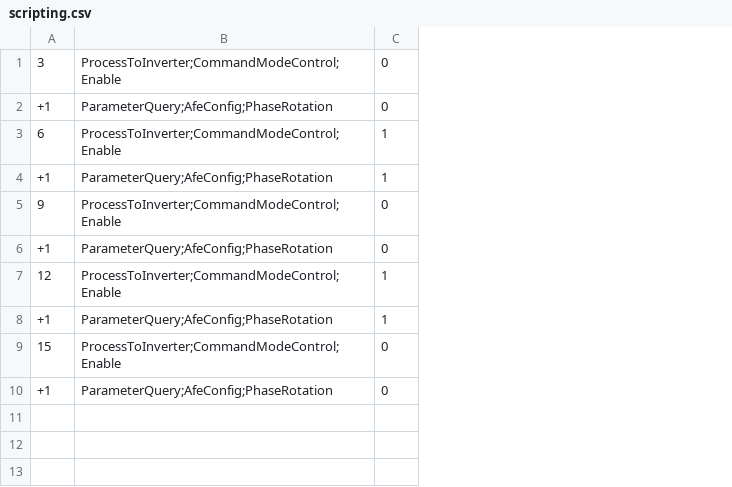
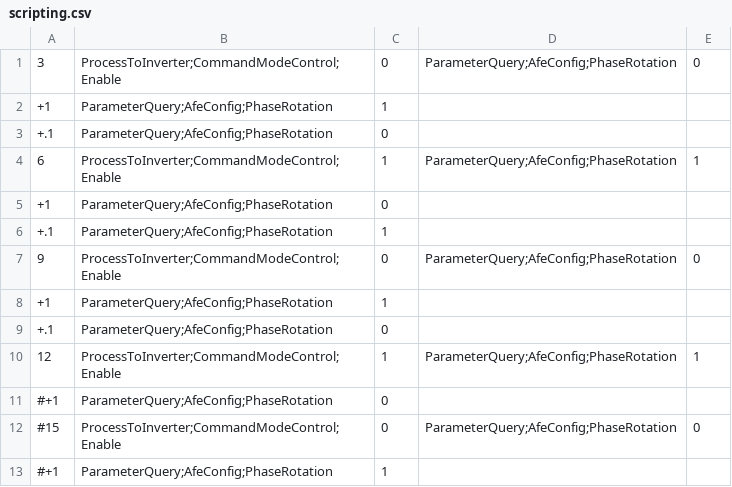
Before and after one commit to epcpower/stlib, a CSV file: epyqlib/scripting.csv, drawn as a sheet; removed rows and columns are numbered as before the commit, all else as after; the diff names each change by its address in the sheet, - before the commit and + after, or states it on an @@ line.

Commit message:
Correct handling of multi-signal lines in scripts
Ref T734

```diff
--- a/epyqlib/scripting.csv
+++ b/epyqlib/scripting.csv
+column D, row 1: ParameterQuery;AfeConfig;PhaseRotation; row 10: ParameterQuery;AfeConfig;PhaseRotation
+column E, row 1: 0; row 10: 1
@@ row 8 moved to row 2: +1 @@
+row 3: +.1 | ParameterQuery;AfeConfig;PhaseRotation | 0
@@ row 3 moved to row 4: 6 @@
+row 6: +.1 | ParameterQuery;AfeConfig;PhaseRotation | 1
@@ row 5 moved to row 7: 9 @@
-A9: +1
+A9: +.1
-row 9: 15 | ProcessToInverter;CommandModeControl;Enable | 0
-A11: +1
+A11: #+1
+row 12: #15 | ProcessToInverter;CommandModeControl;Enable | 0 | ParameterQuery;AfeConfig;PhaseRotation | 0
+row 13: #+1 | ParameterQuery;AfeConfig;PhaseRotation | 1
```
Also changed, not shown: 1 other file.
